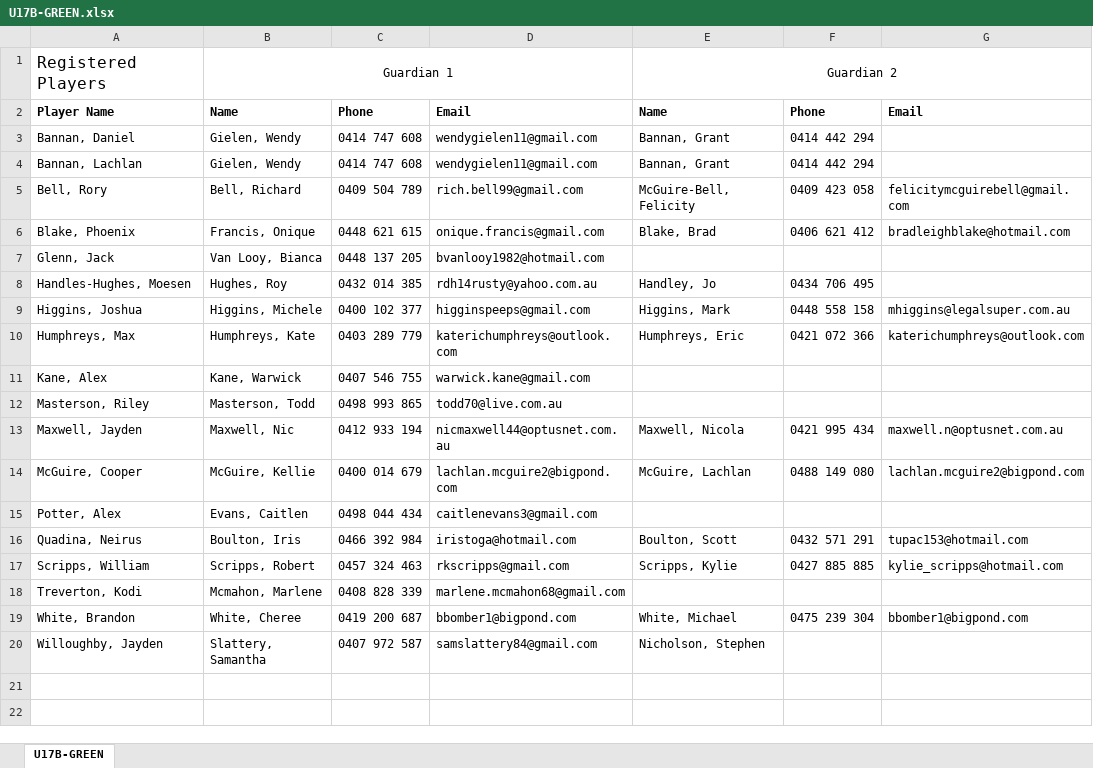
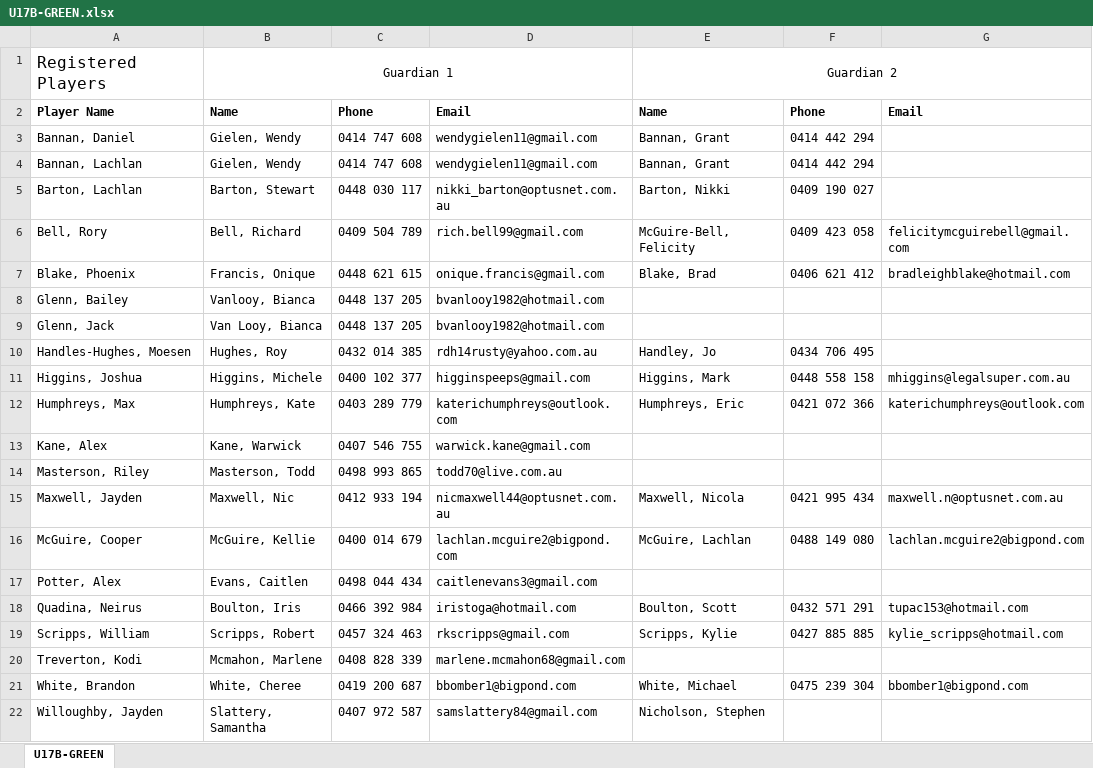
Before and after one commit to andrewcrobertson/bjfc, an Excel workbook: static/contact/U17B-GREEN.xlsx, sheet U17B-GREEN, drawn as a sheet; values as stored, in another font and other column widths than the file's, no borders; the diff names each change by its address in the sheet, - before the commit and + after, or states it on an @@ line.

```diff
--- a/static/contact/U17B-GREEN.xlsx (sheet U17B-GREEN)
+++ b/static/contact/U17B-GREEN.xlsx (sheet U17B-GREEN)
+row 5: Barton, Lachlan | Barton, Stewart | 0448 030 117 | nikki_barton@optusnet.com.au | Barton, Nikki | 0409 190 027
+row 8: Glenn, Bailey | Vanlooy, Bianca | 0448 137 205 | bvanlooy1982@hotmail.com
```
Also changed, not shown: static/contact/U17B-GOLD.xlsx, 15 other files.
